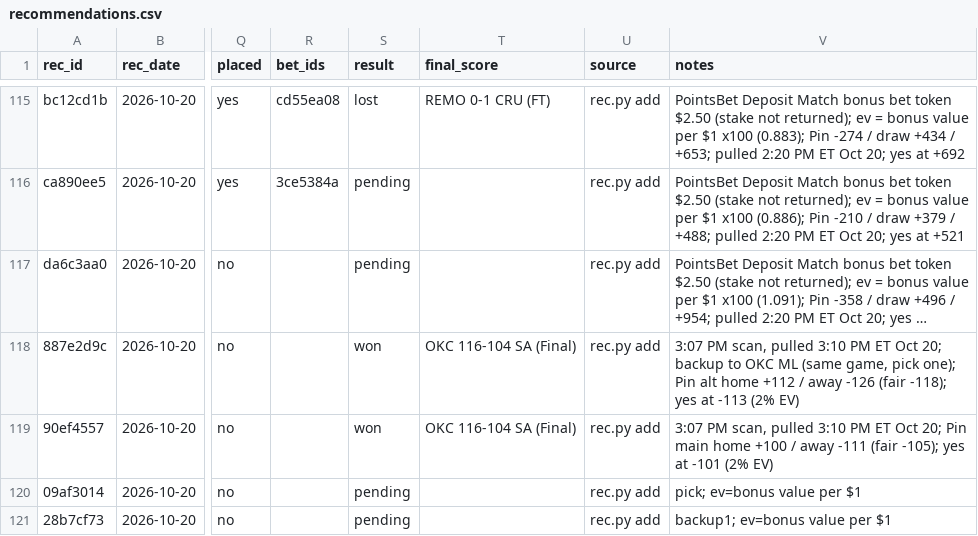
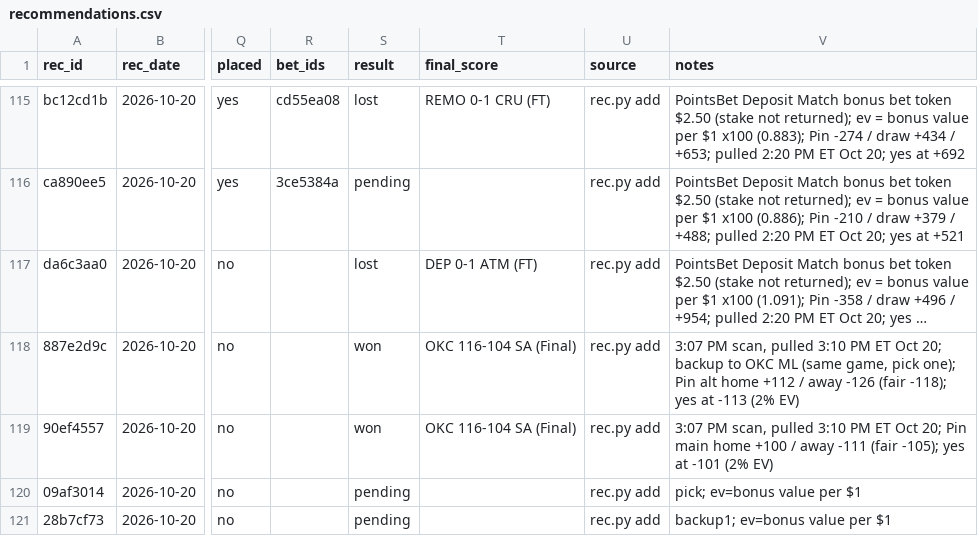
Before and after one commit to s-chuch/bet-dashboard, a CSV file: data/recommendations.csv, drawn as a sheet; only a part is shown, gaps mark what is left out; long unchanged cells end in …; the diff names each change by its address in the sheet, - before the commit and + after, or states it on an @@ line.

```diff
--- a/data/recommendations.csv
+++ b/data/recommendations.csv
-S117 (result): pending
+S117 (result): lost
-T117 (final_score): (empty)
+T117 (final_score): DEP 0-1 ATM (FT)
```
Also changed, not shown: 2 other files.
